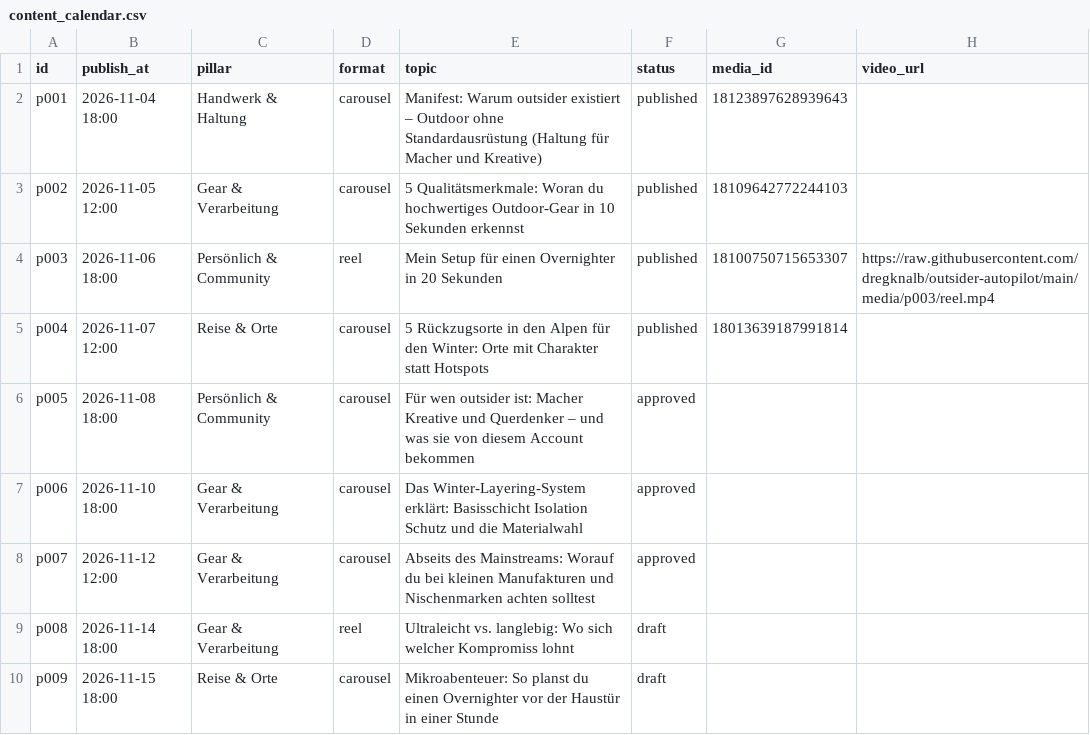
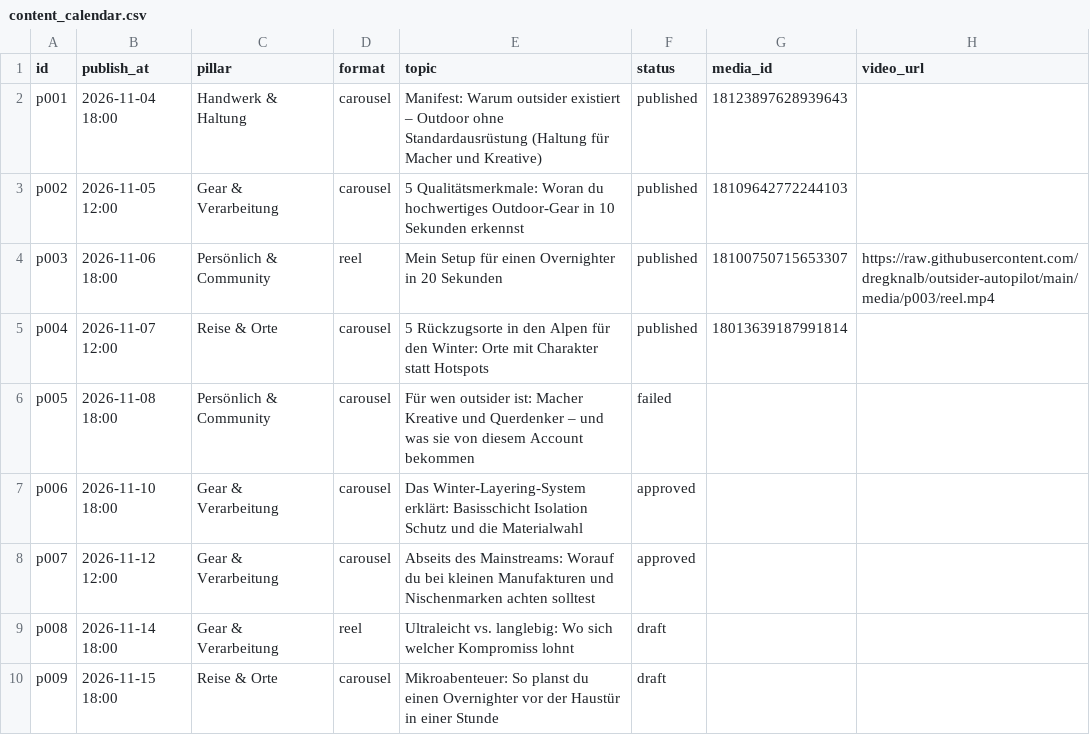
Before and after one commit to dregknalb/outsider-autopilot, a CSV file: content_calendar.csv, drawn as a sheet; only a part is shown.

Commit message:
Autopilot: Status/Insights

```diff
--- a/content_calendar.csv
+++ b/content_calendar.csv
@@ -5,3 +5,3 @@ p003,2026-11-06 18:00,Persönlich & Community,reel,Mein Setup für einen Overnig
 p004,2026-11-07 12:00,Reise & Orte,carousel,5 Rückzugsorte in den Alpen für den Winter: Orte mit Charakter statt Hotspots,published,18013639187991814,
-p005,2026-11-08 18:00,Persönlich & Community,carousel,Für wen outsider ist: Macher Kreative und Querdenker – und was sie von diesem Account bekommen,approved,,
+p005,2026-11-08 18:00,Persönlich & Community,carousel,Für wen outsider ist: Macher Kreative und Querdenker – und was sie von diesem Account bekommen,failed,,
 p006,2026-11-10 18:00,Gear & Verarbeitung,carousel,Das Winter-Layering-System erklärt: Basisschicht Isolation Schutz und die Materialwahl,approved,,
```
Also changed, not shown: 1 other file.
